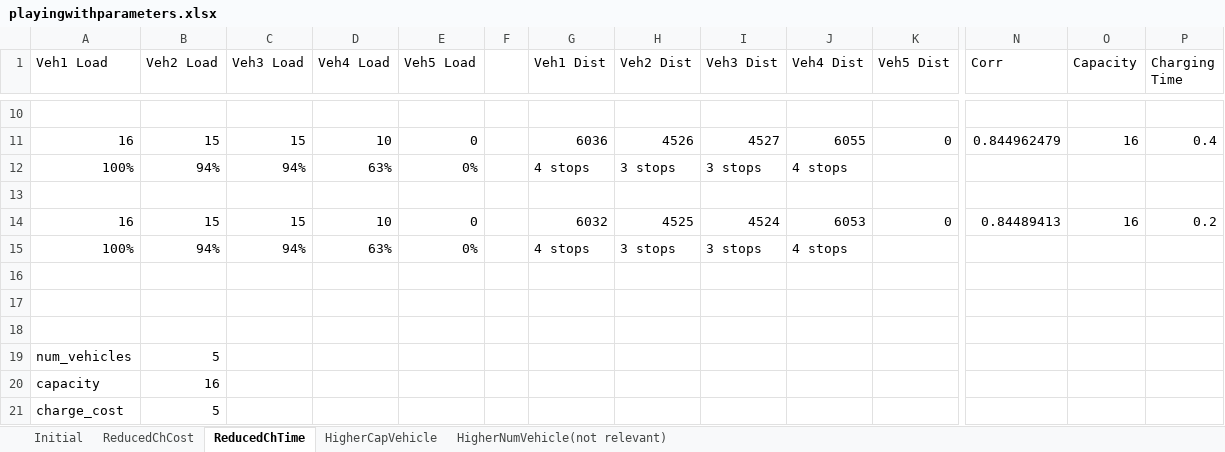
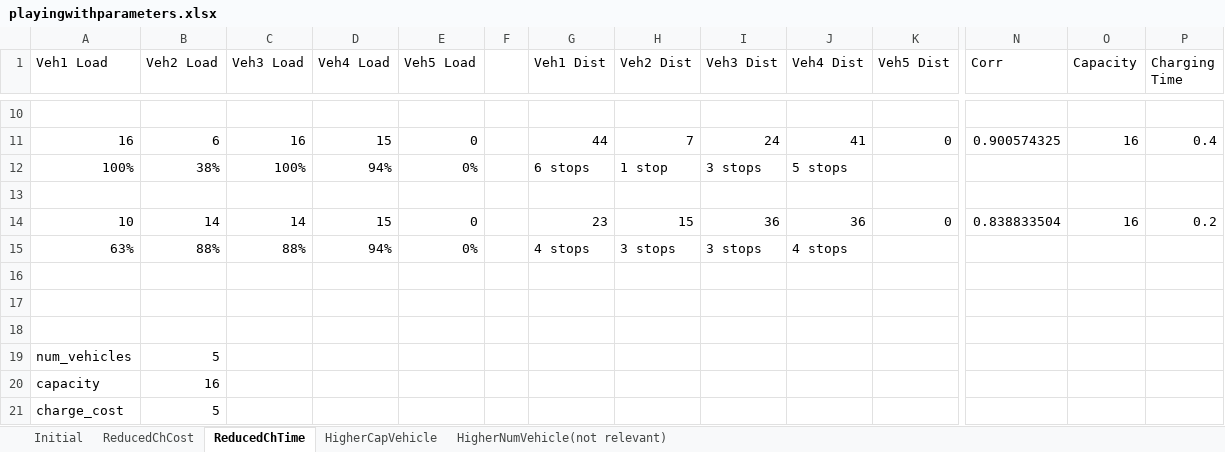
Before and after one commit to whodatboiii/Sustainable-Logistics-Project, an Excel workbook: playingwithparameters.xlsx, sheet ReducedChTime, drawn as a sheet; only a part is shown, gaps mark what is left out; values as stored, in another font and other column widths than the file's, no borders; charts and pictures not drawn; removed rows and columns are numbered as before the commit, all else as after; rows hold the shown columns only; the diff covers the shown part only; the diff names each change by its address in the sheet, - before the commit and + after, or states it on an @@ line.

```diff
--- a/playingwithparameters.xlsx (sheet ReducedChTime)
+++ b/playingwithparameters.xlsx (sheet ReducedChTime)
-B11 (Veh2 Load): 15
+B11 (Veh2 Load): 6
-C11 (Veh3 Load): 15
+C11 (Veh3 Load): 16
-D11 (Veh4 Load): 10
+D11 (Veh4 Load): 15
-G11 (Veh1 Dist): 6036
+G11 (Veh1 Dist): 44
-H11 (Veh2 Dist): 4526
+H11 (Veh2 Dist): 7
-I11 (Veh3 Dist): 4527
+I11 (Veh3 Dist): 24
-J11 (Veh4 Dist): 6055
+J11 (Veh4 Dist): 41
-N11 (Corr): 0.844962479
+N11 (Corr): 0.900574325
-B12 (Veh2 Load): 94%
+B12 (Veh2 Load): 38%
-C12 (Veh3 Load): 94%
+C12 (Veh3 Load): 100%
-D12 (Veh4 Load): 63%
+D12 (Veh4 Load): 94%
-G12 (Veh1 Dist): 4 stops
+G12 (Veh1 Dist): 6 stops
-H12 (Veh2 Dist): 3 stops
+H12 (Veh2 Dist): 1 stop
-J12 (Veh4 Dist): 4 stops
+J12 (Veh4 Dist): 5 stops
-row 14: 16 | 15 | 15 | 10 | 0 |  | 6032 | 4525 | 4524 | 6053 | 0 | 0.84489413 | 16 | 0.2
+row 14: 10 | 14 | 14 | 15 | 0 |  | 23 | 15 | 36 | 36 | 0 | 0.838833504 | 16 | 0.2
-A15 (Veh1 Load): 100%
+A15 (Veh1 Load): 63%
-B15 (Veh2 Load): 94%
+B15 (Veh2 Load): 88%
-C15 (Veh3 Load): 94%
+C15 (Veh3 Load): 88%
-D15 (Veh4 Load): 63%
+D15 (Veh4 Load): 94%
```
Also changed, not shown: 7 added rows, 3 removed rows and 19 edited cells elsewhere in this sheet, sheet HigherCapVehicle, sheet ReducedChCost, sheet HigherNumVehicle(not relevant), sheet Initial, charts or pictures, 1 other file.
